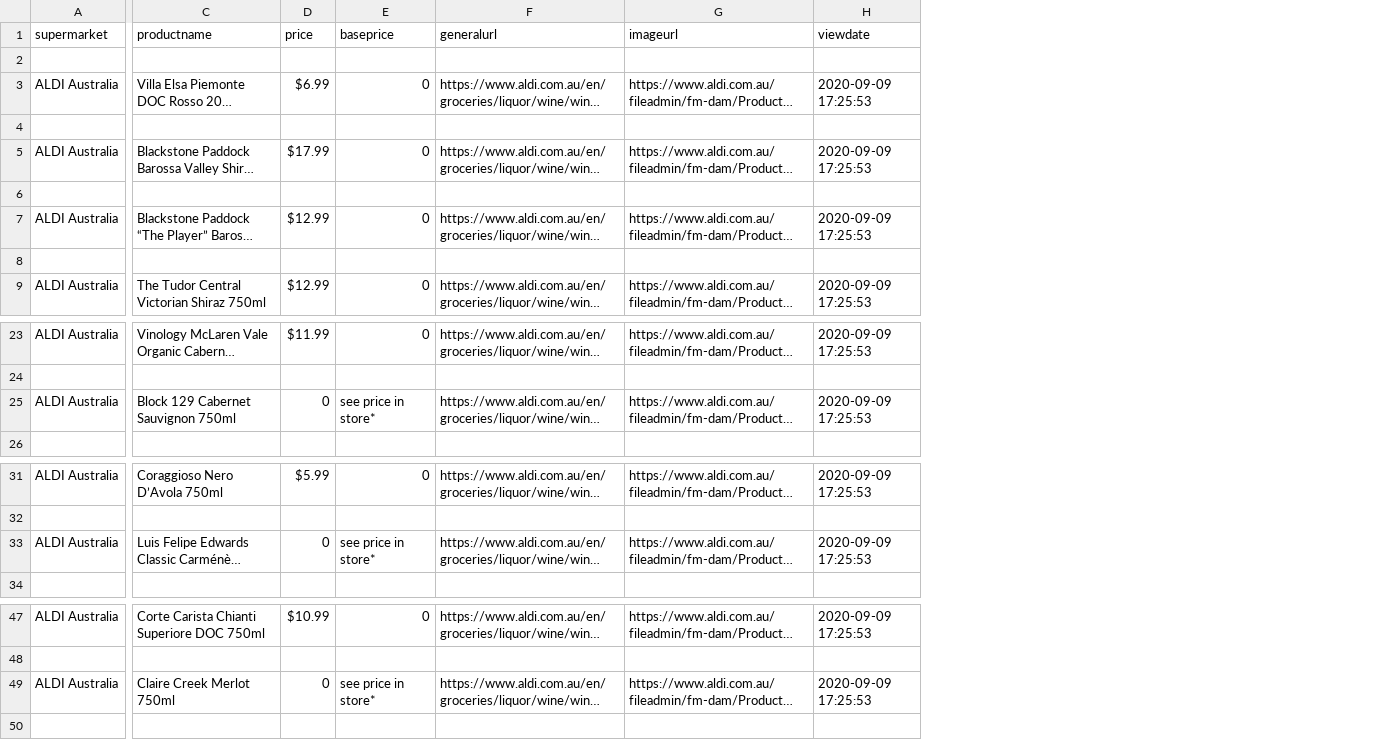
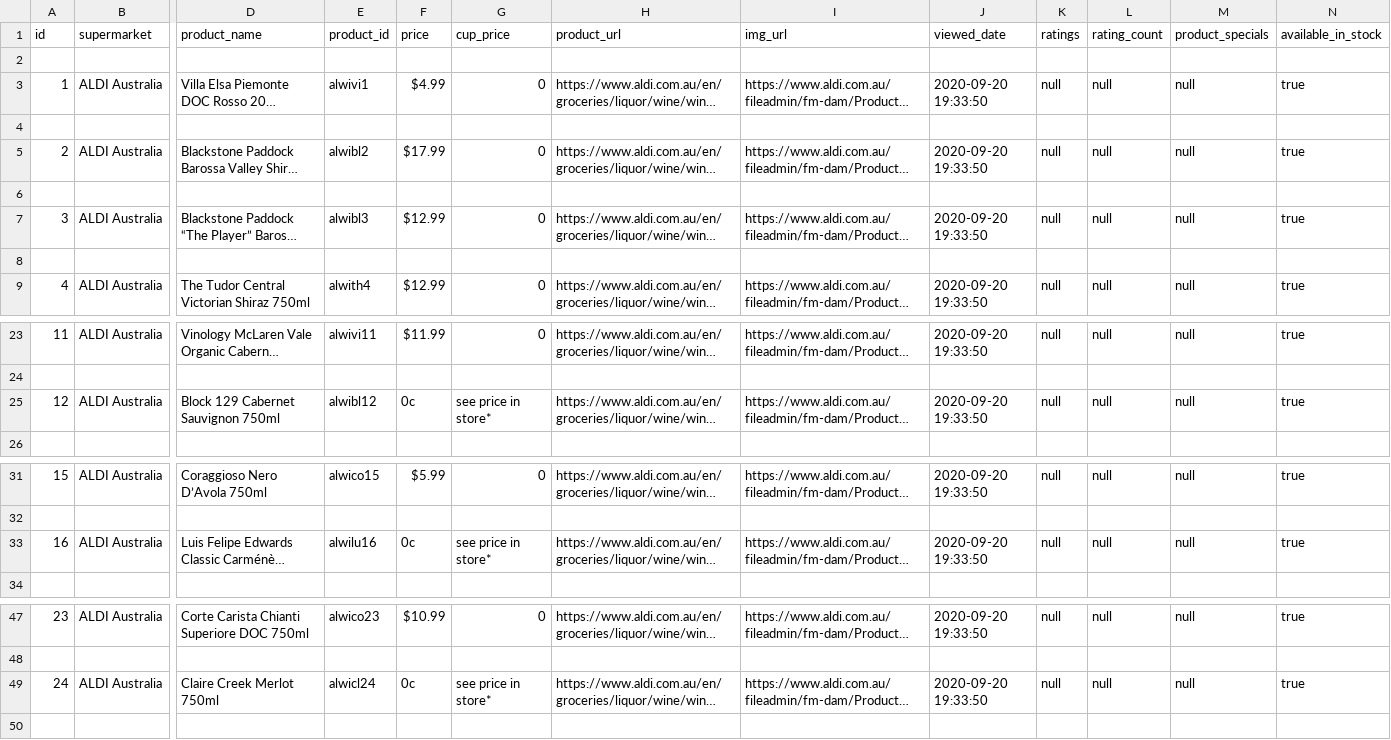
Before and after one commit to Swinburne-Development-Project-2/supermarket-crawlers, a CSV file: src/modules/aldi/aldiScrawler/data/Wine.csv, drawn as a sheet; only a part is shown, gaps mark what is left out; long unchanged cells end in …; removed rows and columns are numbered as before the commit, all else as after; the diff names each change by its address in the sheet, - before the commit and + after, or states it on an @@ line.

```diff
--- a/src/modules/aldi/aldiScrawler/data/Wine.csv
+++ b/src/modules/aldi/aldiScrawler/data/Wine.csv
+column A (id), rows 3-9: 1 |  | 2 |  | 3 |  | 4; rows 23-25: 11 |  | 12; rows 31-33: 15 |  | 16; rows 47-49: 23 |  | 24
+column E (product_id), rows 3-9: alwivi1 |  | alwibl2 |  | alwibl3 |  | alwith4; rows 23-25: alwivi11 |  | alwibl12; rows 31-33: alwico15 |  | alwilu16; rows 47-49: alwico23 |  | alwicl24
-column H (viewdate), rows 3-9: 2020-09-09 17:25:53 |  | 2020-09-09 17:25:53 |  | 2020-09-09 17:25:53 |  | 2020-09-09 17:25:53; rows 23-25: 2020-09-09 17:25:53 |  | 2020-09-09 17:25:53; rows 31-33: 2020-09-09 17:25:53 |  | 2020-09-09 17:25:53; rows 47-49: 2020-09-09 17:25:53 |  | 2020-09-09 17:25:53
+column J (viewed_date), rows 3-9: 2020-09-20 19:33:50 |  | 2020-09-20 19:33:50 |  | 2020-09-20 19:33:50 |  | 2020-09-20 19:33:50; rows 23-25: 2020-09-20 19:33:50 |  | 2020-09-20 19:33:50; rows 31-33: 2020-09-20 19:33:50 |  | 2020-09-20 19:33:50; rows 47-49: 2020-09-20 19:33:50 |  | 2020-09-20 19:33:50
+column K (ratings), rows 3-9: null |  | null |  | null |  | null; rows 23-25: null |  | null; rows 31-33: null |  | null; rows 47-49: null |  | null
+column L (rating_count), rows 3-9: null |  | null |  | null |  | null; rows 23-25: null |  | null; rows 31-33: null |  | null; rows 47-49: null |  | null
+column M (product_specials), rows 3-9: null |  | null |  | null |  | null; rows 23-25: null |  | null; rows 31-33: null |  | null; rows 47-49: null |  | null
+column N (available_in_stock), rows 3-9: true |  | true |  | true |  | true; rows 23-25: true |  | true; rows 31-33: true |  | true; rows 47-49: true |  | true
-D1: productname
+D1: product_name
-G1: baseprice
+G1: cup_price
-H1: generalurl
+H1: product_url
-I1: imageurl
+I1: img_url
-F3 (price): $6.99
+F3 (price): $4.99
-F25 (price): 0
+F25 (price): 0c
-F33 (price): 0
+F33 (price): 0c
-F49 (price): 0
+F49 (price): 0c
```
Also changed, not shown: src/modules/aldi/aldiScrawler/data/Chocolate.csv, src/modules/aldi/aldiScrawler/data/Health.csv, 30 other files.
